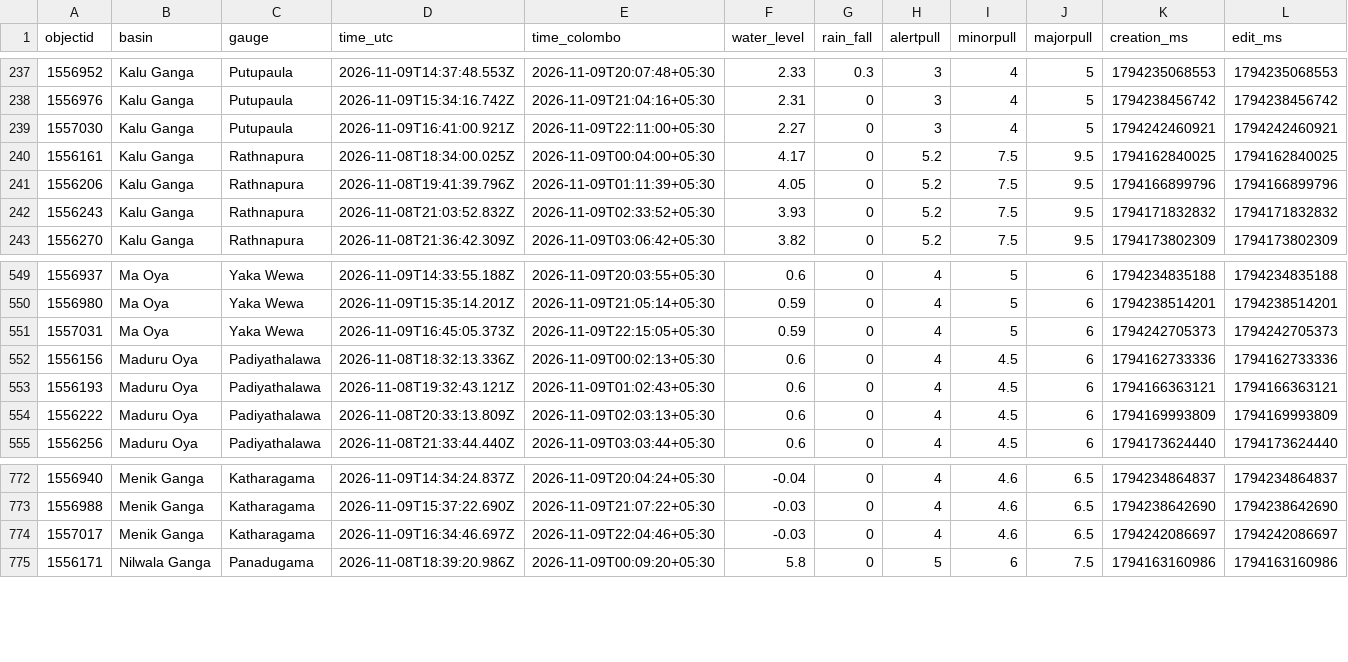
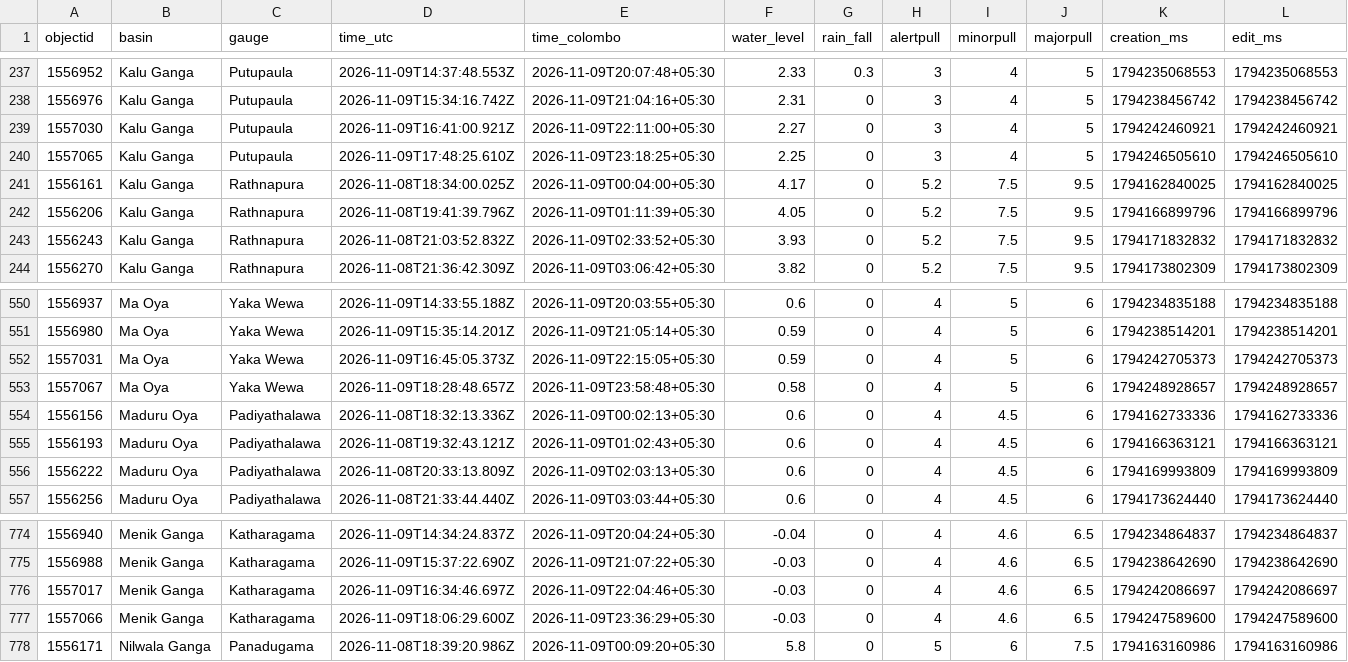
Before and after one commit to shakee93/sl-water-levels, a CSV file: 2026/2026-11-09.csv, drawn as a sheet; only a part is shown, gaps mark what is left out; the diff names each change by its address in the sheet, - before the commit and + after, or states it on an @@ line.

```diff
--- a/2026/2026-11-09.csv
+++ b/2026/2026-11-09.csv
+row 240: 1557065 | Kalu Ganga | Putupaula | 2026-11-09T17:48:25.610Z | 2026-11-09T23:18:25+05:30 | 2.25 | 0 | 3 | 4 | 5 | 1794246505610 | 1794246505610
+row 553: 1557067 | Ma Oya | Yaka Wewa | 2026-11-09T18:28:48.657Z | 2026-11-09T23:58:48+05:30 | 0.58 | 0 | 4 | 5 | 6 | 1794248928657 | 1794248928657
+row 777: 1557066 | Menik Ganga | Katharagama | 2026-11-09T18:06:29.600Z | 2026-11-09T23:36:29+05:30 | -0.03 | 0 | 4 | 4.6 | 6.5 | 1794247589600 | 1794247589600
```
Also changed, not shown: 4 other files.
